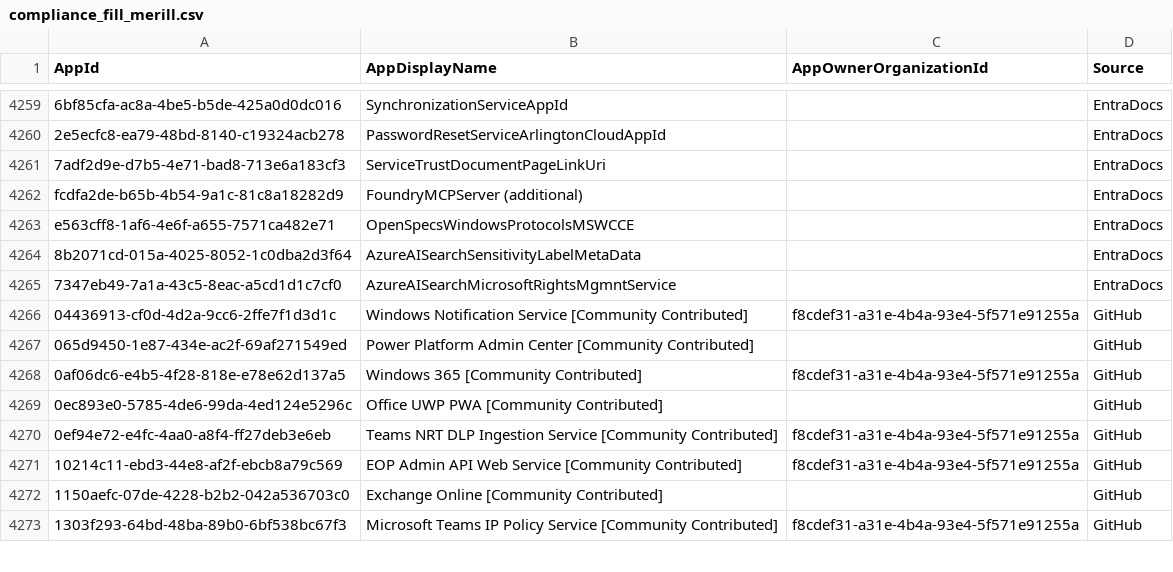
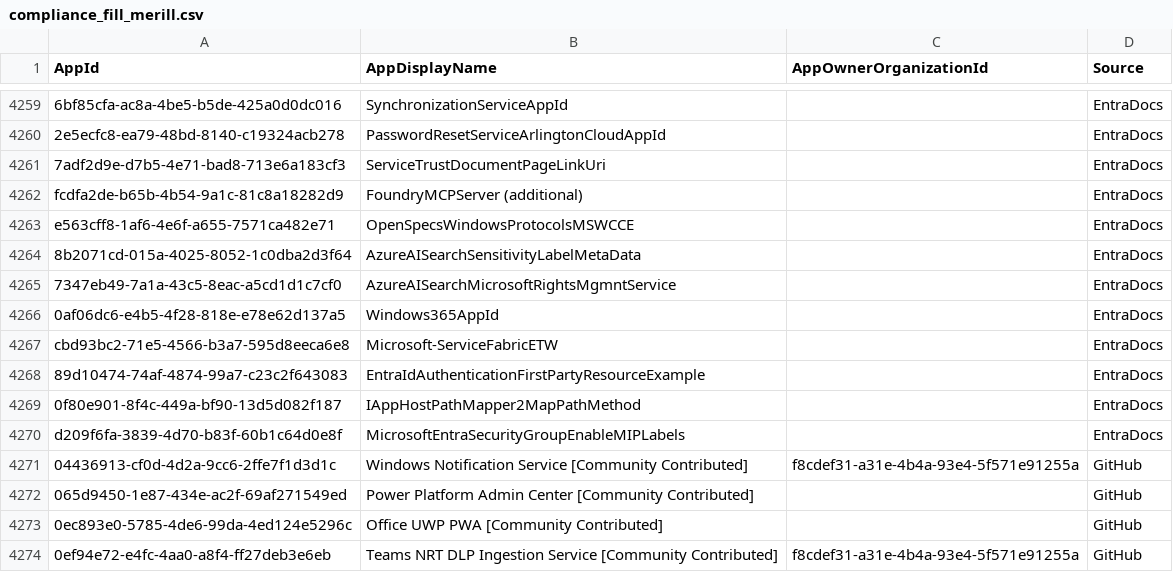
Before and after one commit to OAuthSentry/oauthsentry.github.io, a CSV file: data/entra/compliance_fill_merill.csv, drawn as a sheet; only a part is shown, gaps mark what is left out; the shorter side is filled out with more unchanged rows.

Commit message:
chore: refresh upstream sources & rebuild feeds [skip ci]

```diff
--- a/data/entra/compliance_fill_merill.csv
+++ b/data/entra/compliance_fill_merill.csv
@@ -4265,5 +4265,9 @@
 "7347eb49-7a1a-43c5-8eac-a5cd1d1c7cf0","AzureAISearchMicrosoftRightsMgmntService","","EntraDocs"
+"0af06dc6-e4b5-4f28-818e-e78e62d137a5","Windows365AppId","","EntraDocs"
+"cbd93bc2-71e5-4566-b3a7-595d8eeca6e8","Microsoft-ServiceFabricETW","","EntraDocs"
+"89d10474-74af-4874-99a7-c23c2f643083","EntraIdAuthenticationFirstPartyResourceExample","","EntraDocs"
+"0f80e901-8f4c-449a-bf90-13d5d082f187","IAppHostPathMapper2MapPathMethod","","EntraDocs"
+"d209f6fa-3839-4d70-b83f-60b1c64d0e8f","MicrosoftEntraSecurityGroupEnableMIPLabels","","EntraDocs"
 "04436913-cf0d-4d2a-9cc6-2ffe7f1d3d1c","Windows Notification Service [Community Contributed]","f8cdef31-a31e-4b4a-93e4-5f571e91255a","GitHub"
 "065d9450-1e87-434e-ac2f-69af271549ed","Power Platform Admin Center [Community Contributed]","","GitHub"
-"0af06dc6-e4b5-4f28-818e-e78e62d137a5","Windows 365 [Community Contributed]","f8cdef31-a31e-4b4a-93e4-5f571e91255a","GitHub"
 "0ec893e0-5785-4de6-99da-4ed124e5296c","Office UWP PWA [Community Contributed]","","GitHub"
```
Also changed, not shown: 31 other files.
